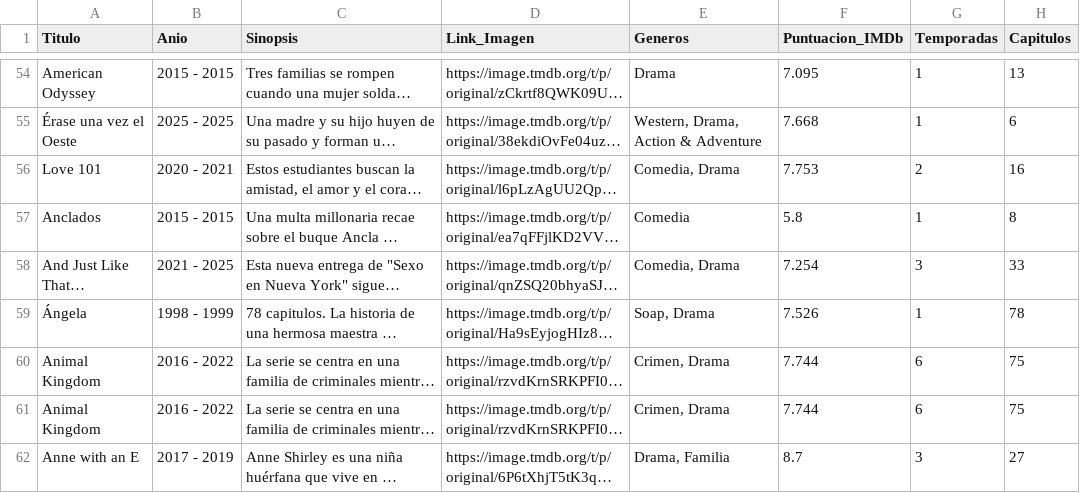
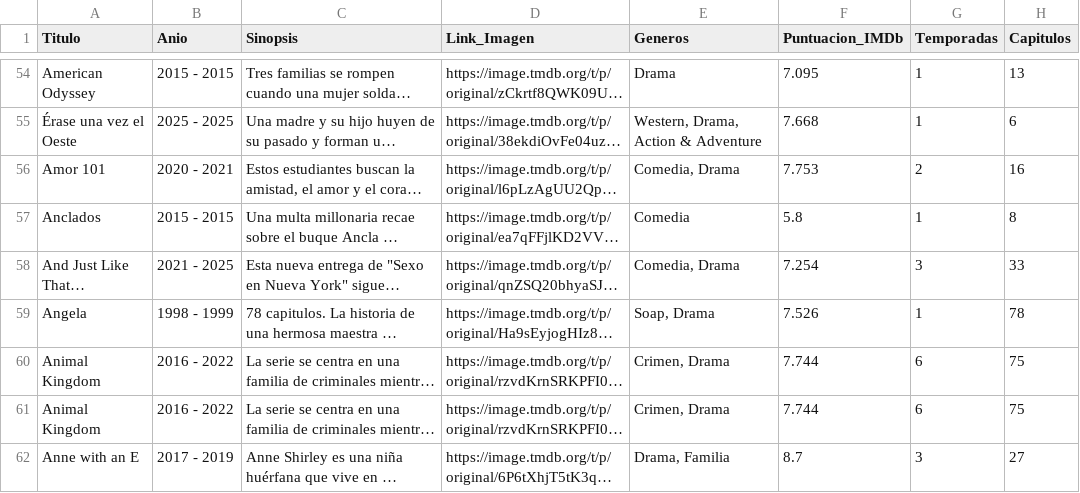
Before and after one commit to RazorXRD/Catalogo-Cloud-Rider, a CSV file: series_data.csv, drawn as a sheet; only a part is shown, gaps mark what is left out; long unchanged cells end in …; the diff covers the shown part only; the diff names each change by its address in the sheet, - before the commit and + after, or states it on an @@ line.

```diff
--- a/series_data.csv
+++ b/series_data.csv
-A56 (Titulo): Love 101
+A56 (Titulo): Amor 101
-A59 (Titulo): Ángela
+A59 (Titulo): Angela
```
Also changed, not shown: 42 edited cells elsewhere in this file, 1 other file.
